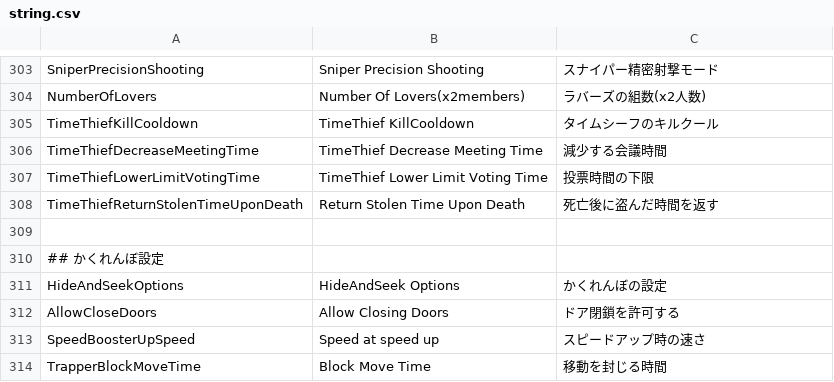
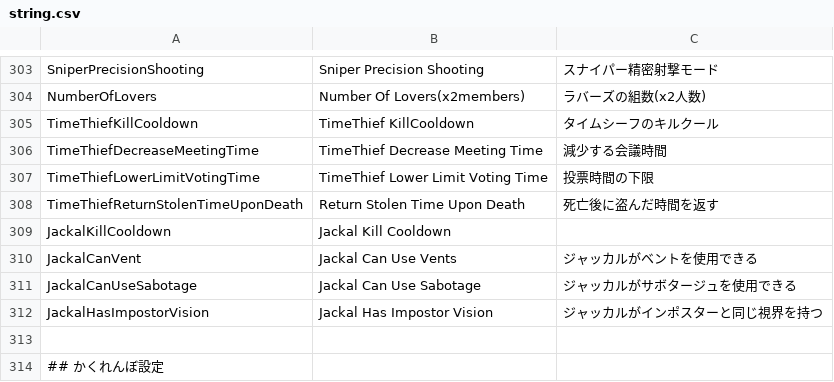
Before and after one commit to tukasa0001/TownOfHost, a CSV file: Resources/string.csv, drawn as a sheet; only a part is shown, gaps mark what is left out; the shorter side is filled out with more unchanged rows; the diff names each change by its address in the sheet, - before the commit and + after, or states it on an @@ line.

Commit message:
設定の翻訳を追加

```diff
--- a/Resources/string.csv
+++ b/Resources/string.csv
+row 309: JackalKillCooldown | Jackal Kill Cooldown
+row 310: JackalCanVent | Jackal Can Use Vents | ジャッカルがベントを使用できる
+row 311: JackalCanUseSabotage | Jackal Can Use Sabotage | ジャッカルがサボタージュを使用できる
+row 312: JackalHasImpostorVision | Jackal Has Impostor Vision | ジャッカルがインポスターと同じ視界を持つ
```
